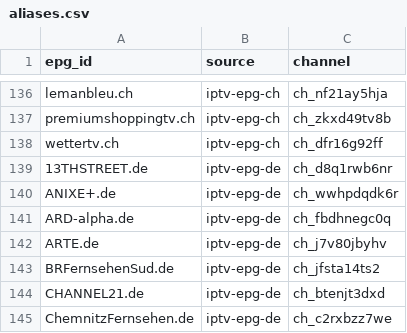
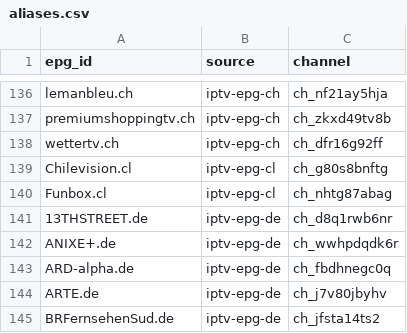
Before and after one commit to worldwide-tv-logos/database, a CSV file: data/aliases.csv, drawn as a sheet; only a part is shown, gaps mark what is left out; the shorter side is filled out with more unchanged rows; the diff names each change by its address in the sheet, - before the commit and + after, or states it on an @@ line.

```diff
--- a/data/aliases.csv
+++ b/data/aliases.csv
+row 139: Chilevision.cl | iptv-epg-cl | ch_g80s8bnftg
+row 140: Funbox.cl | iptv-epg-cl | ch_nhtg87abag
```
Also changed, not shown: 7 other files.
